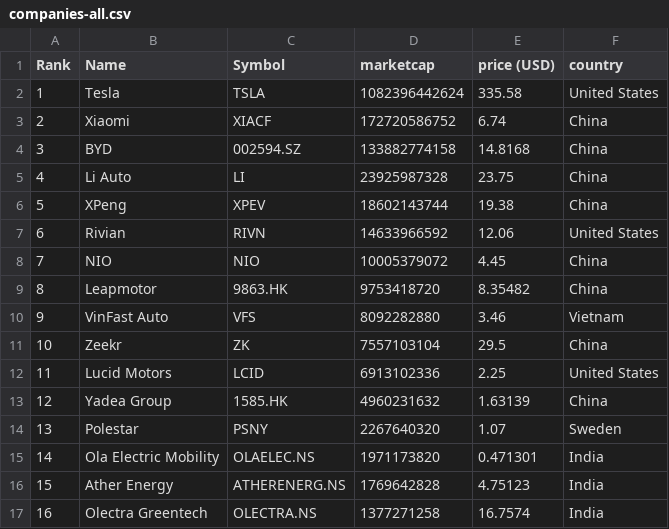
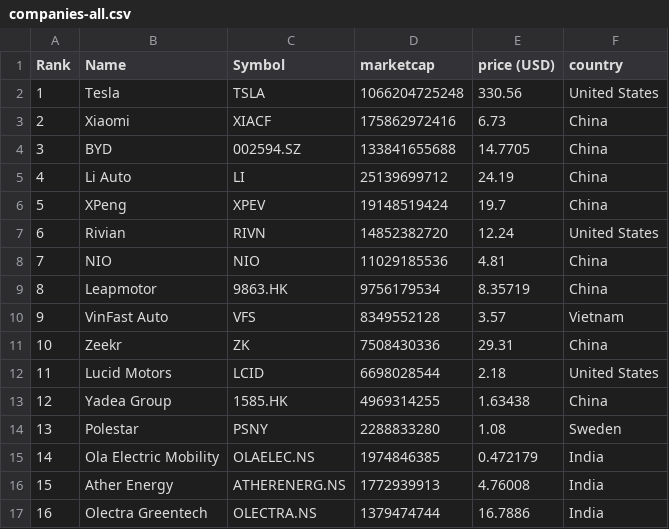
Before and after one commit to sosalemorvan/merida-june-6-2024_artfisica, a CSV file: companies-all.csv, drawn as a sheet; only a part is shown; the diff covers the shown part only.

```diff
--- a/companies-all.csv
+++ b/companies-all.csv
@@ -1,17 +1,17 @@
 "Rank","Name","Symbol","marketcap","price (USD)","country"
-"1","Tesla","TSLA","1082396442624","335.58","United States"
-"2","Xiaomi","XIACF","172720586752","6.74","China"
-"3","BYD","002594.SZ","133882774158","14.8168","China"
-"4","Li Auto","LI","23925987328","23.75","China"
-"5","XPeng","XPEV","18602143744","19.38","China"
-"6","Rivian","RIVN","14633966592","12.06","United States"
-"7","NIO","NIO","10005379072","4.45","China"
-"8","Leapmotor","9863.HK","9753418720","8.35482","China"
-"9","VinFast Auto","VFS","8092282880","3.46","Vietnam"
-"10","Zeekr","ZK","7557103104","29.5","China"
-"11","Lucid Motors","LCID","6913102336","2.25","United States"
-"12","Yadea Group","1585.HK","4960231632","1.63139","China"
-"13","Polestar","PSNY","2267640320","1.07","Sweden"
-"14","Ola Electric Mobility","OLAELEC.NS","1971173820","0.471301","India"
-"15","Ather Energy","ATHERENERG.NS","1769642828","4.75123","India"
-"16","Olectra Greentech","OLECTRA.NS","1377271258","16.7574","India"
+"1","Tesla","TSLA","1066204725248","330.56","United States"
+"2","Xiaomi","XIACF","175862972416","6.73","China"
+"3","BYD","002594.SZ","133841655688","14.7705","China"
+"4","Li Auto","LI","25139699712","24.19","China"
+"5","XPeng","XPEV","19148519424","19.7","China"
+"6","Rivian","RIVN","14852382720","12.24","United States"
+"7","NIO","NIO","11029185536","4.81","China"
+"8","Leapmotor","9863.HK","9756179534","8.35719","China"
+"9","VinFast Auto","VFS","8349552128","3.57","Vietnam"
+"10","Zeekr","ZK","7508430336","29.31","China"
+"11","Lucid Motors","LCID","6698028544","2.18","United States"
+"12","Yadea Group","1585.HK","4969314255","1.63438","China"
+"13","Polestar","PSNY","2288833280","1.08","Sweden"
+"14","Ola Electric Mobility","OLAELEC.NS","1974846385","0.472179","India"
+"15","Ather Energy","ATHERENERG.NS","1772939913","4.76008","India"
+"16","Olectra Greentech","OLECTRA.NS","1379474744","16.7886","India"
```
Also changed, not shown: 44 edited cells elsewhere in this file, companies-china.csv.
